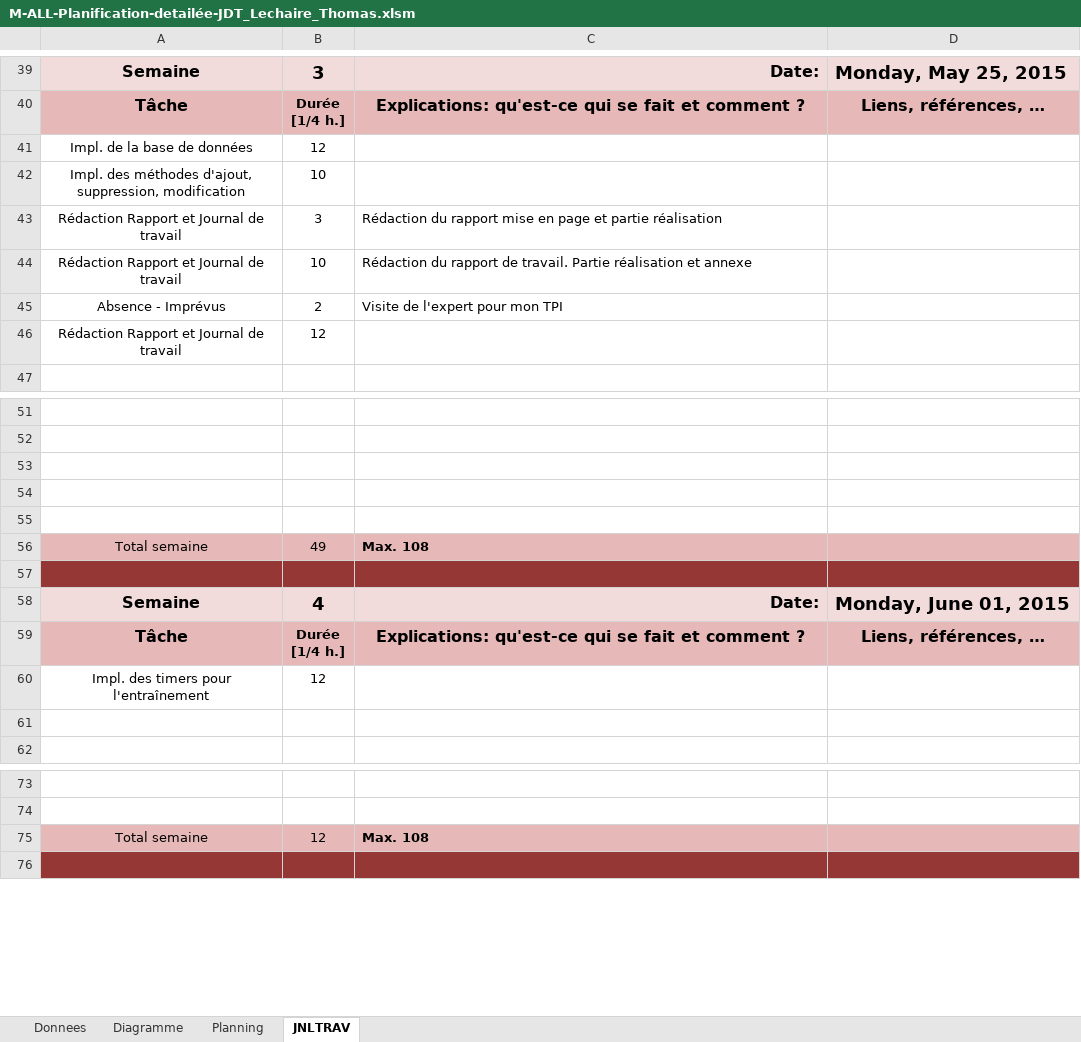
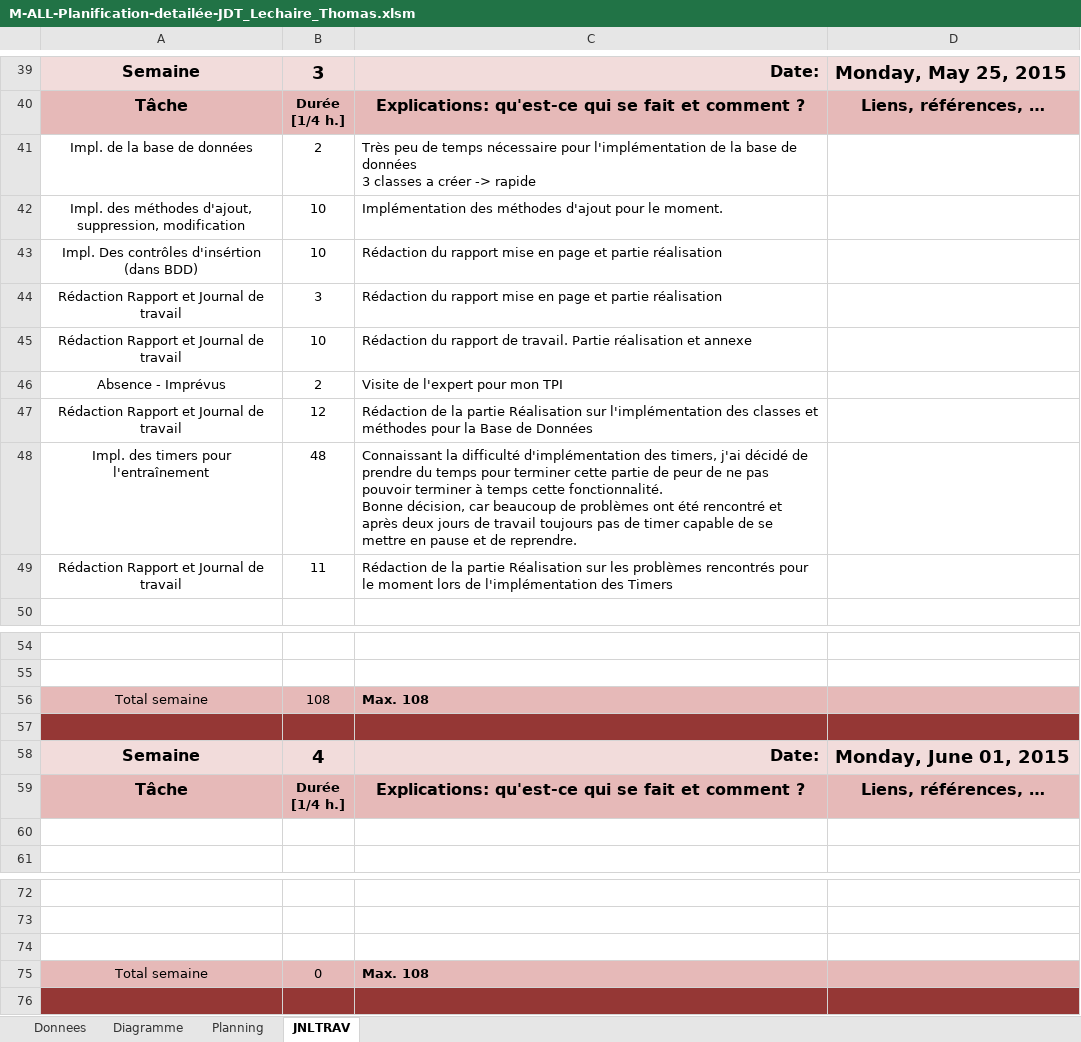
Before and after one commit to thomaslc66/AndroidCyclingTrainer, an Excel workbook: Admin/M-ALL-Planification-detailée-JDT_Lechaire_Thomas.xlsm, sheet JNLTRAV, drawn as a sheet; only a part is shown, gaps mark what is left out; values as stored, in another font and other column widths than the file's, no borders; charts and pictures not drawn; 1 other sheet too large or unreadable and not compared; removed rows and columns are numbered as before the commit, all else as after; ↵ is a line break in a cell; the diff names each change by its address in the sheet, - before the commit and + after, or states it on an @@ line.

```diff
--- a/Admin/M-ALL-Planification-detailée-JDT_Lechaire_Thomas.xlsm (sheet JNLTRAV)
+++ b/Admin/M-ALL-Planification-detailée-JDT_Lechaire_Thomas.xlsm (sheet JNLTRAV)
-B41: 12
+B41: 2
-C41: (empty)
+C41: Très peu de temps nécessaire pour l'implémentation de la base de données ↵ 3 classes a créer -> rapide
-C42: (empty)
+C42: Implémentation des méthodes d'ajout pour le moment.
+row 43: Impl. Des contrôles d'insértion (dans BDD) | 10 | Rédaction du rapport mise en page et partie réalisation
-C47: (empty)
+C47: Rédaction de la partie Réalisation sur l'implémentation des classes et méthodes pour la Base de Données
+row 48: Impl. des timers pour l'entraînement | 48 | Connaissant la difficulté d'implémentation des timers, j'ai décidé de prendre du temps pour terminer cette partie de peur de ne pas pouvoir terminer à temps cette fonctionnalité. ↵ Bonne décision, car beaucoup de problèmes ont été rencontré et après deux jours de travail toujours pas de timer capable de se mettre en pause et de reprendre.
+row 49: Rédaction Rapport et Journal de travail | 11 | Rédaction de la partie Réalisation sur les problèmes rencontrés pour le moment lors de l'implémentation des Timers
-row 53: (empty)
-row 54: (empty)
-row 55: (empty)
-B56: 49
+B56: 108
-row 60: Impl. des timers pour l'entraînement | 12
+row 74: (empty)
-B75: 12
+B75: 0
```
Also changed, not shown: charts or pictures, 9 other files.
